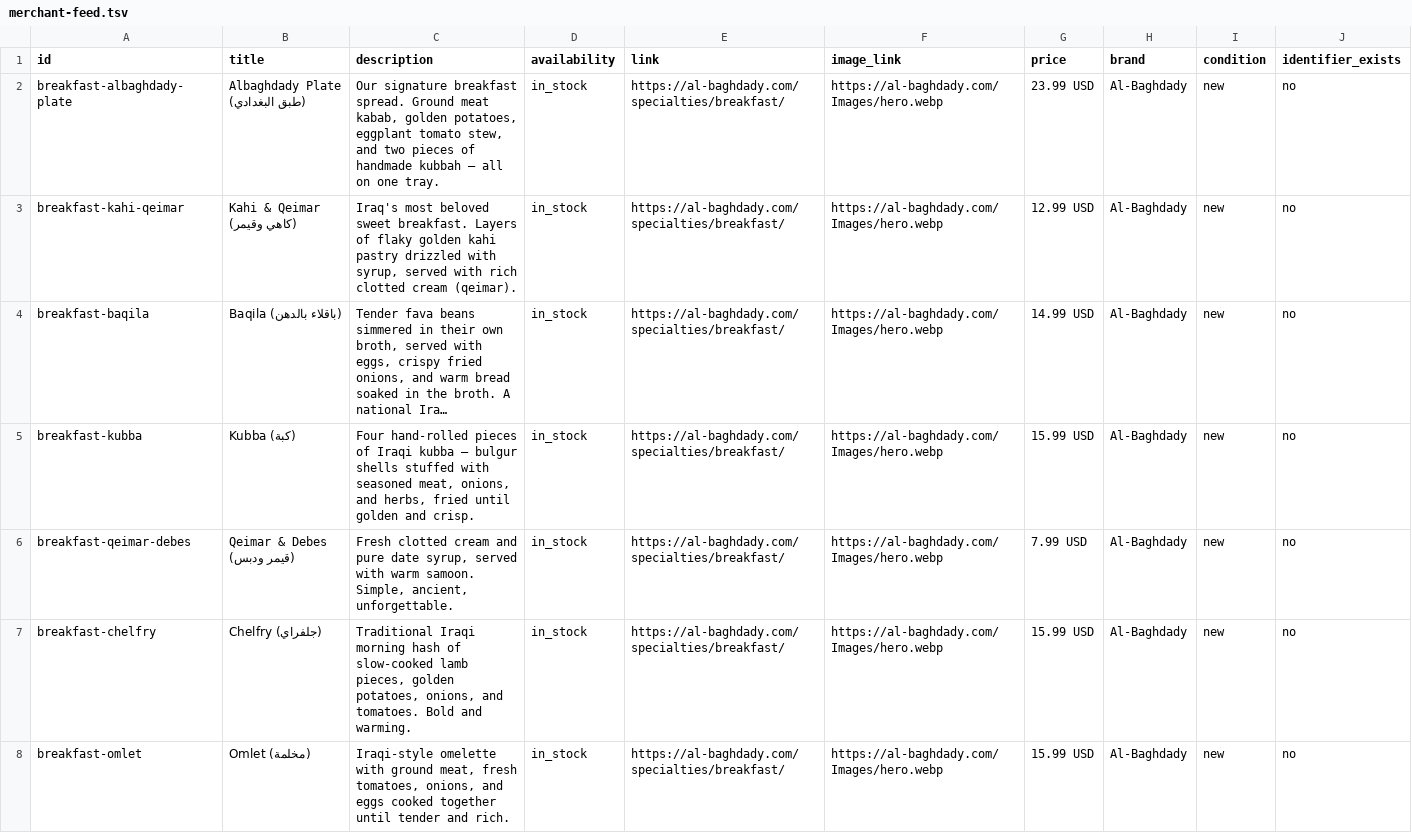
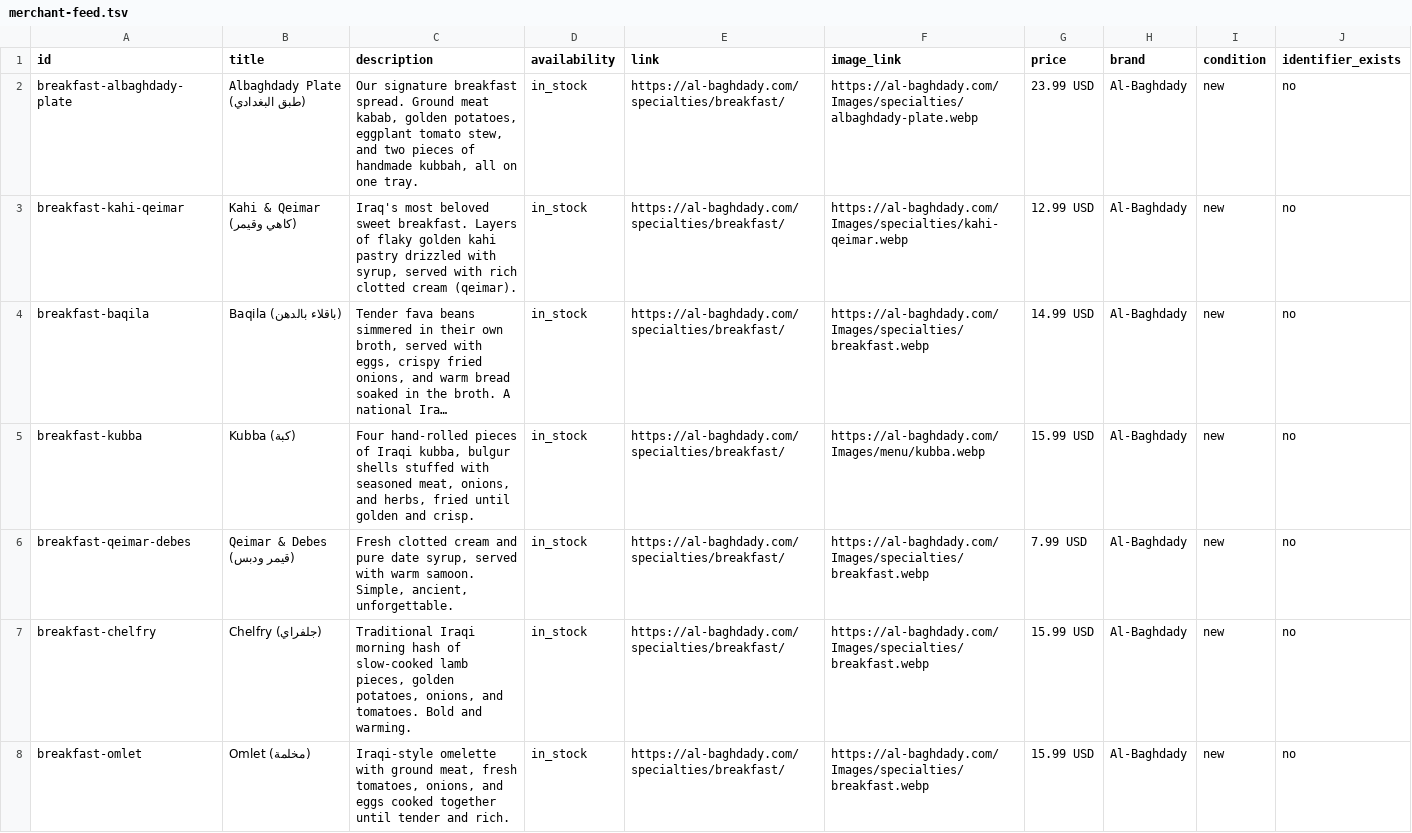
Before and after one commit to TableTurnerr/Al-Baghdady-Website, a TSV file: public/feeds/merchant-feed.tsv, drawn as a sheet; only a part is shown; long unchanged cells end in …; the diff covers the shown part only; the diff names each change by its address in the sheet, - before the commit and + after, or states it on an @@ line.

Commit message:
chore(merchant-feed): rename Bastirma to Basturma and wire real per-item images
Sweep "Bastirma" to "Basturma" in the merchant feed (id slug + title) and
in docs/content-source.md to match the menu.ts rename. Refresh every
merchant-feed row to use a real per-product image URL (was hero.webp on
all 46 rows, which was a Google Merchant Center liability). Items without
a unique photo fall back to the closest category-appropriate shot, never
the storefront hero. Generator script at scripts/update-merchant-feed.mjs.
Also em-dash swept the feed descriptions for parity with menu.ts.

```diff
--- a/public/feeds/merchant-feed.tsv
+++ b/public/feeds/merchant-feed.tsv
-C2 (description): …of handmade kubbah — all on…
+C2 (description): …of handmade kubbah, all on…
-F2 (image_link): https://al-baghdady.com/Images/hero.webp
+F2 (image_link): https://al-baghdady.com/Images/specialties/albaghdady-plate.webp
-F3 (image_link): https://al-baghdady.com/Images/hero.webp
+F3 (image_link): https://al-baghdady.com/Images/specialties/kahi-qeimar.webp
-F4 (image_link): https://al-baghdady.com/Images/hero.webp
+F4 (image_link): https://al-baghdady.com/Images/specialties/breakfast.webp
-C5 (description): …of Iraqi kubba — bulgur shells…
+C5 (description): …of Iraqi kubba, bulgur shells…
-F5 (image_link): https://al-baghdady.com/Images/hero.webp
+F5 (image_link): https://al-baghdady.com/Images/menu/kubba.webp
-F6:F8 (image_link): https://al-baghdady.com/Images/hero.webp
+F6:F8 (image_link): https://al-baghdady.com/Images/specialties/breakfast.webp
```
Also changed, not shown: 53 edited cells elsewhere in this file, 2 other files.
